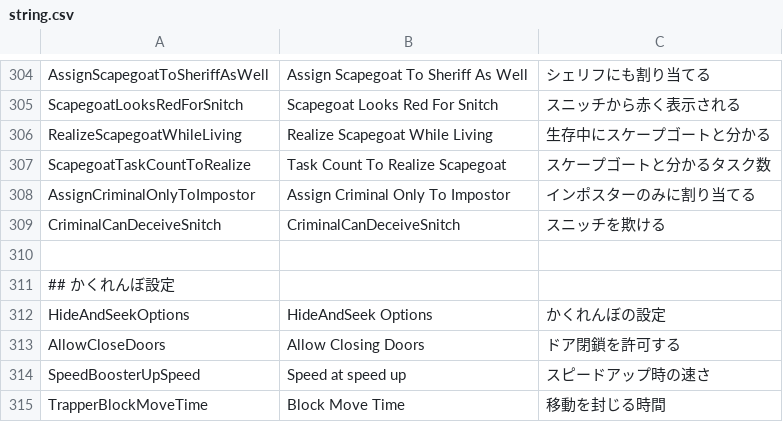
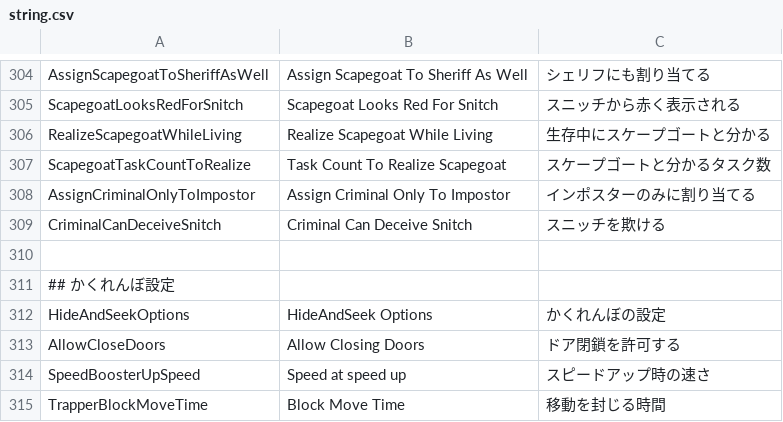
Before and after one commit to Masami4711/TownOfHost, a CSV file: Resources/string.csv, drawn as a sheet; only a part is shown, gaps mark what is left out.

```diff
--- a/Resources/string.csv
+++ b/Resources/string.csv
@@ -308,3 +308,3 @@ ScapegoatTaskCountToRealize,Task Count To Realize Scapegoat,スケープゴー
 AssignCriminalOnlyToImpostor,Assign Criminal Only To Impostor,インポスターのみに割り当てる
-CriminalCanDeceiveSnitch,CriminalCanDeceiveSnitch,スニッチを欺ける
+CriminalCanDeceiveSnitch,Criminal Can Deceive Snitch,スニッチを欺ける
 
```
Also changed, not shown: 3 other files.
